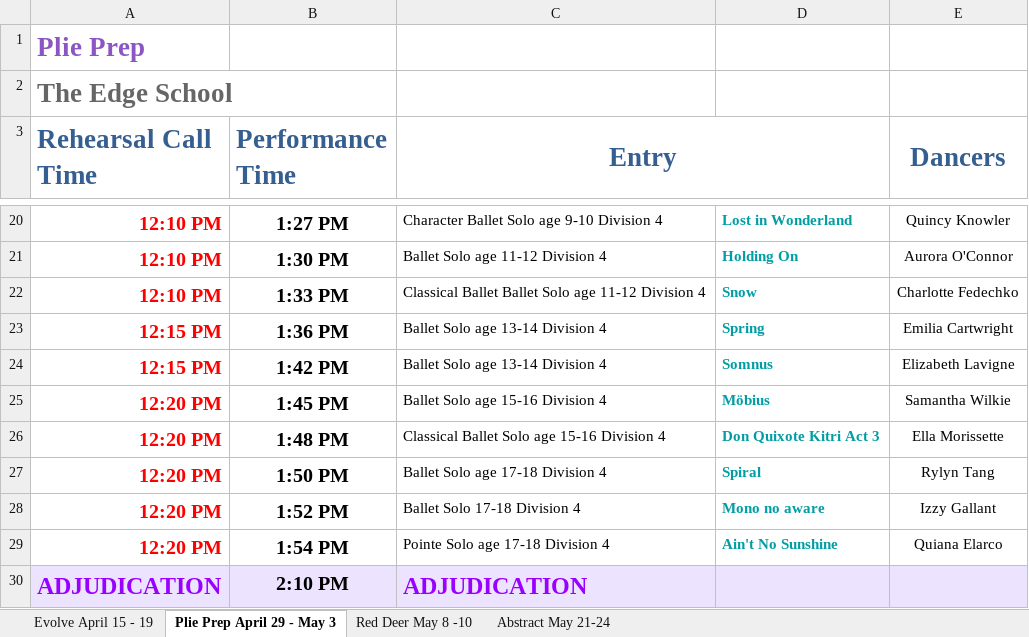
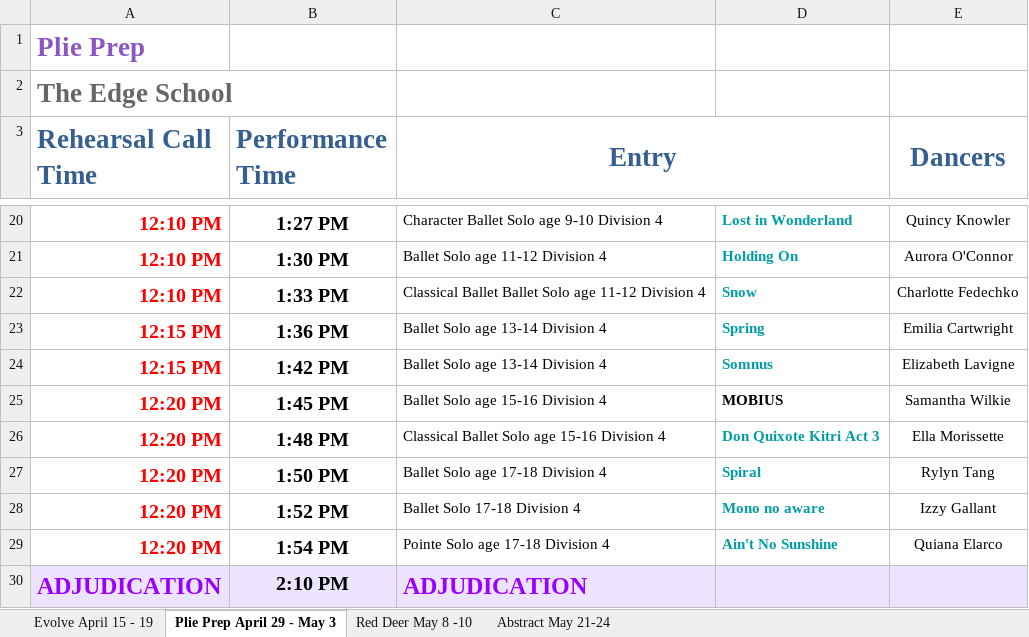
Before and after one commit to KermitJL/esd-schedule, an Excel workbook: ESD2026.xlsx, sheet Plie Prep April 29 - May 3, drawn as a sheet; only a part is shown, gaps mark what is left out; values as stored, in another font and other column widths than the file's, no borders; the diff names each change by its address in the sheet, - before the commit and + after, or states it on an @@ line.

```diff
--- a/ESD2026.xlsx (sheet Plie Prep April 29 - May 3)
+++ b/ESD2026.xlsx (sheet Plie Prep April 29 - May 3)
-D25: Möbius
+D25: MOBIUS
-D25 text colour: #009DA4
+D25 text colour: black
```
Also changed, not shown: sheet Abstract May 21-24, sheet Evolve April 15 - 19, hidden cells.
